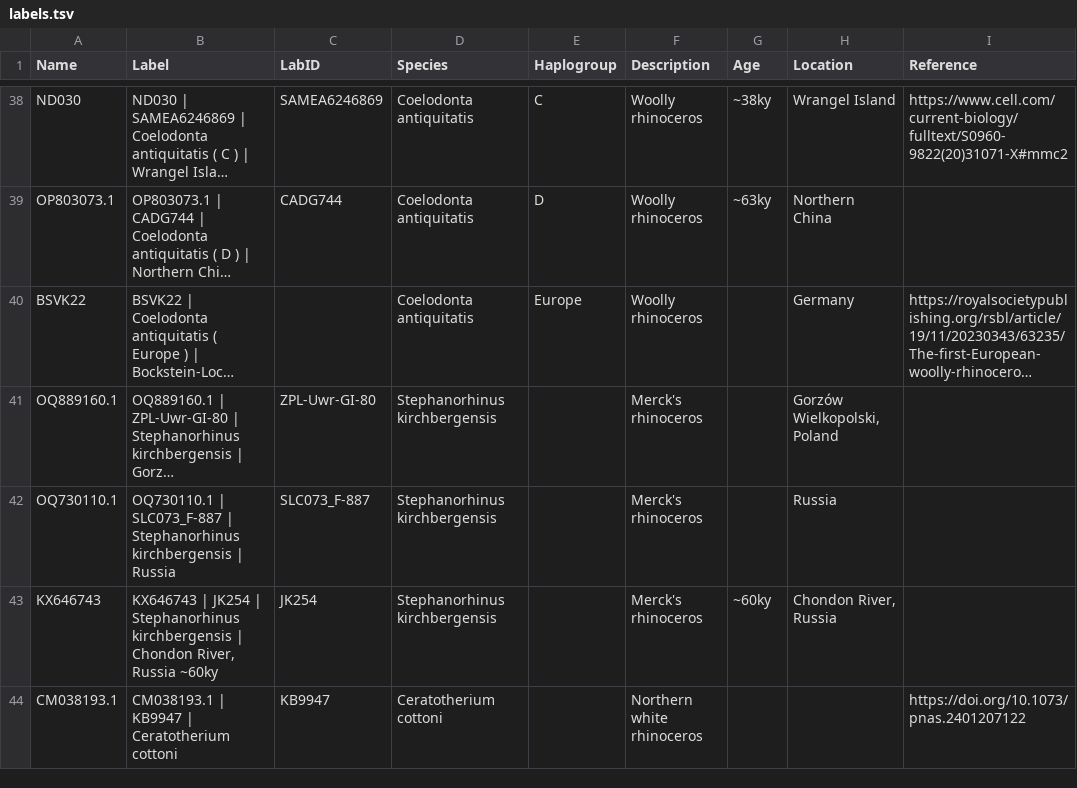
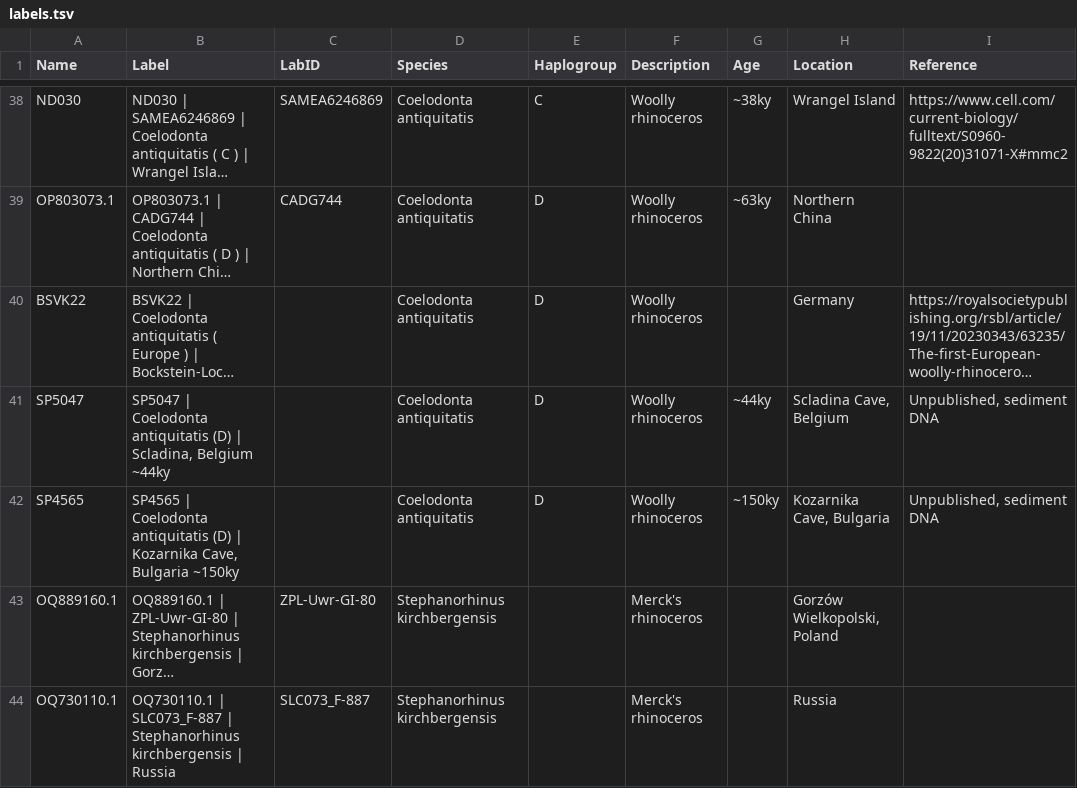
Before and after one commit to merszym/kallisto_nf, a TSV file: assets/Rhinocerotidae/labels.tsv, drawn as a sheet; only a part is shown, gaps mark what is left out; the shorter side is filled out with more unchanged rows; long unchanged cells end in …; the diff names each change by its address in the sheet, - before the commit and + after, or states it on an @@ line.

Commit message:
add unpublished sedaDNA Rhino mtDNA genome for test

```diff
--- a/assets/Rhinocerotidae/labels.tsv
+++ b/assets/Rhinocerotidae/labels.tsv
-E40 (Haplogroup): Europe
+E40 (Haplogroup): D
+row 41: SP5047 | SP5047 | Coelodonta antiquitatis (D) | Scladina, Belgium ~44ky |  | Coelodonta antiquitatis | D | Woolly rhinoceros | ~44ky | Scladina Cave, Belgium | Unpublished, sediment DNA
+row 42: SP4565 | SP4565 | Coelodonta antiquitatis (D) | Kozarnika Cave, Bulgaria ~150ky |  | Coelodonta antiquitatis | D | Woolly rhinoceros | ~150ky | Kozarnika Cave, Bulgaria | Unpublished, sediment DNA
```
Also changed, not shown: 2 other files.
